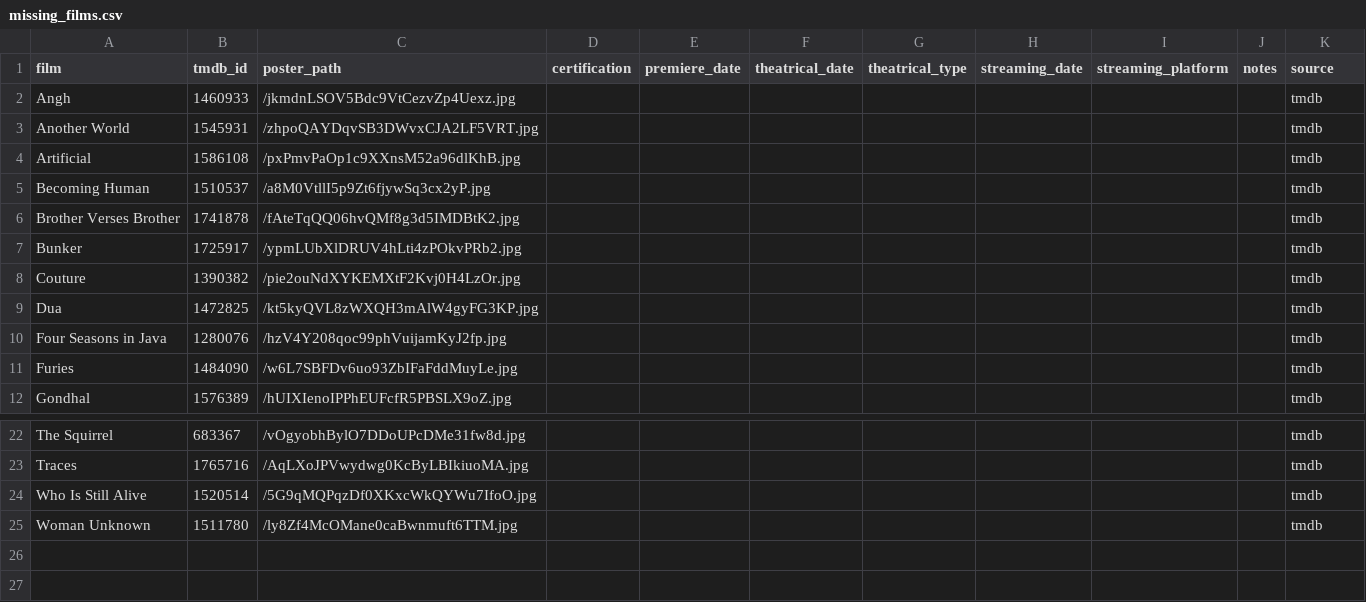
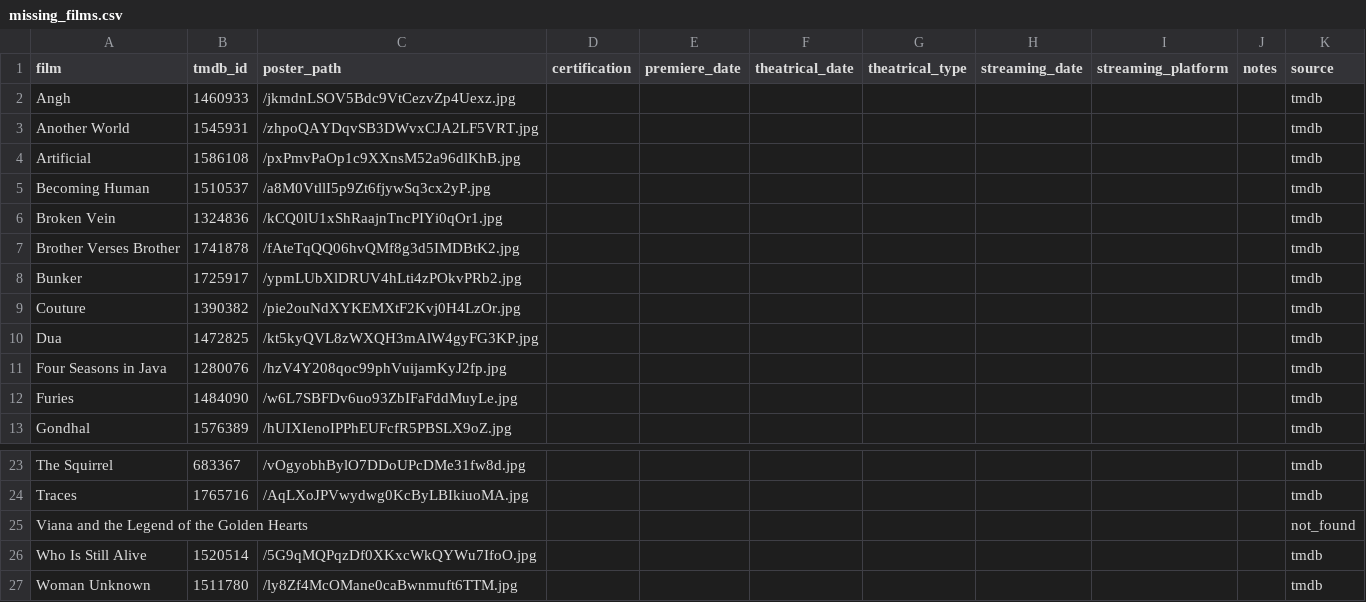
Before and after one commit to mattheuscolyn/oscars-dashboard, a CSV file: data/missing_films.csv, drawn as a sheet; only a part is shown, gaps mark what is left out; the diff names each change by its address in the sheet, - before the commit and + after, or states it on an @@ line.

```diff
--- a/data/missing_films.csv
+++ b/data/missing_films.csv
+row 6: Broken Vein | 1324836 | /kCQ0lU1xShRaajnTncPIYi0qOr1.jpg |  |  |  |  |  |  |  | tmdb
+row 25: Viana and the Legend of the Golden Hearts |  |  |  |  |  |  |  |  |  | not_found
```
Also changed, not shown: data/films.csv, 1 other file.
